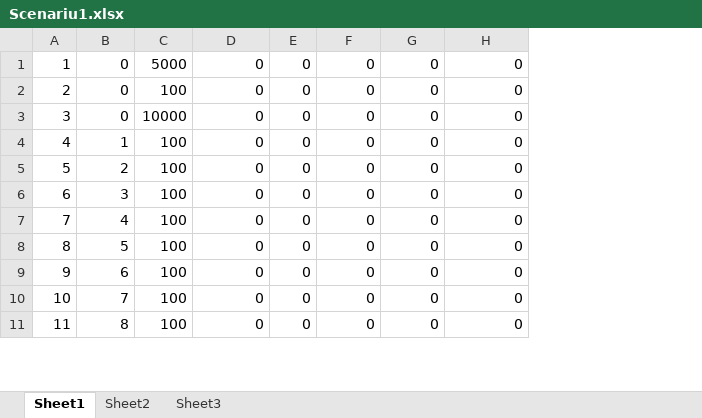
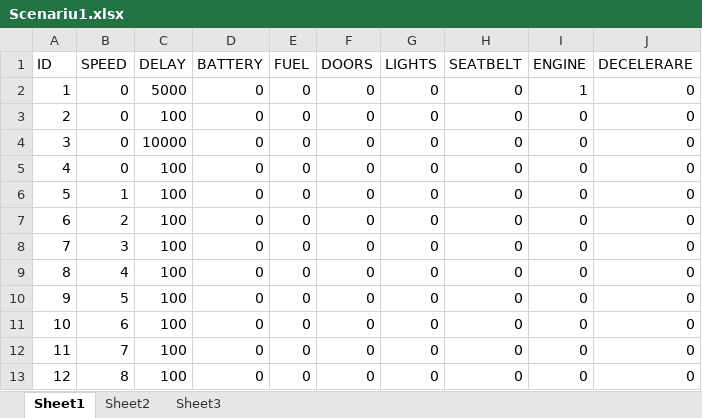
Before and after one commit to A1ex/Speedometer, an Excel workbook: Scenariu1.xlsx, sheet Sheet1, drawn as a sheet; only a part is shown; values as stored, in another font and other column widths than the file's, no borders; addresses are those after the commit; the diff covers the shown part only; the diff names each change by its address in the sheet, - before the commit and + after, or states it on an @@ line.

```diff
--- a/Scenariu1.xlsx (sheet Sheet1)
+++ b/Scenariu1.xlsx (sheet Sheet1)
+column I, rows 2-4: 1 | 0 | 0; rows 6-13: all 0
+column J, rows 2-4: all 0; rows 6-13: all 0
+row 1: ID | SPEED | DELAY | BATTERY | FUEL | DOORS | LIGHTS | SEATBELT | ENGINE | DECELERARE
+row 5: 4 | 0 | 100 | 0 | 0 | 0 | 0 | 0 | 0 | 0
@@ column A renumbered between rows 6 and 56 @@
```
Also changed, not shown: 99 added rows elsewhere in this sheet, formulas that keep their value, Valori Turometru.xlsx, 29 other files.
